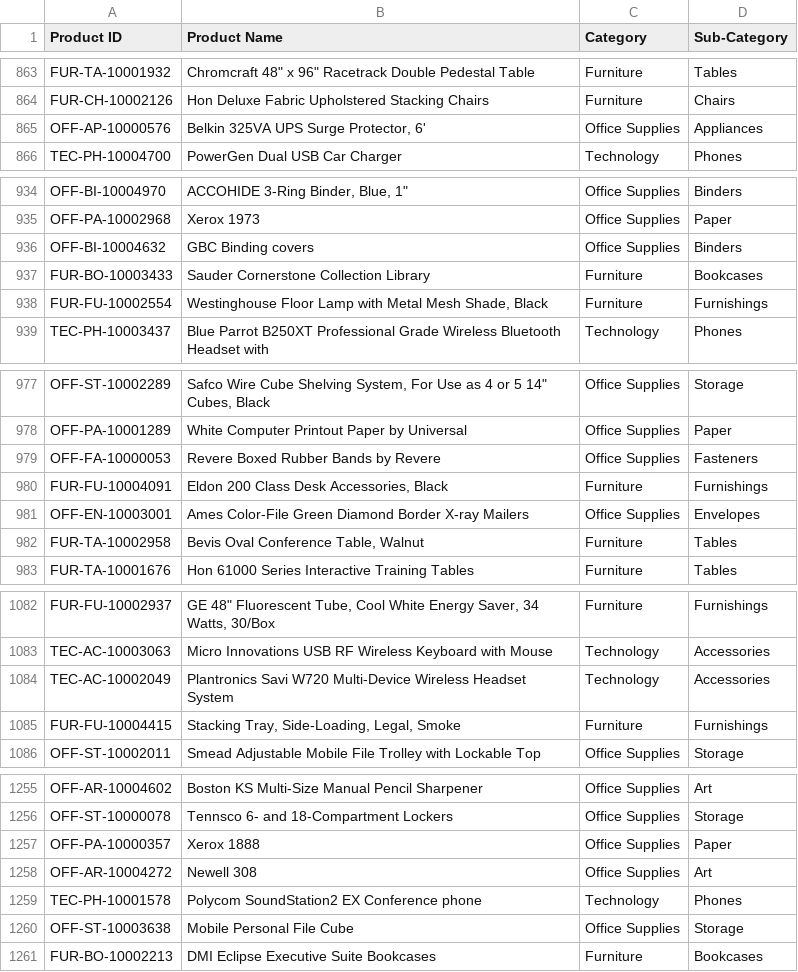
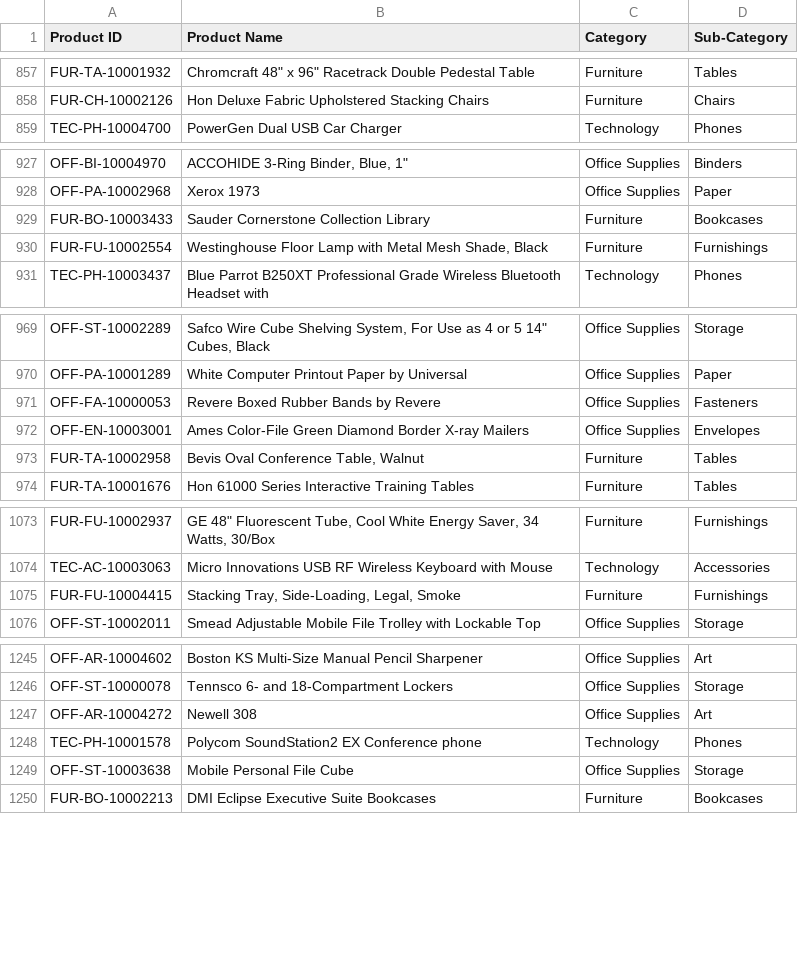
Before and after one commit to tanushreeambade/Sales_ETL_Project, a CSV file: output/product_dim.csv, drawn as a sheet; only a part is shown, gaps mark what is left out; the diff covers the shown part only; the diff names each change by its address in the sheet, - before the commit and + after, or states it on an @@ line.

```diff
--- a/output/product_dim.csv
+++ b/output/product_dim.csv
-row 865: OFF-AP-10000576 | Belkin 325VA UPS Surge Protector, 6' | Office Supplies | Appliances
-row 936: OFF-BI-10004632 | GBC Binding covers | Office Supplies | Binders
-row 980: FUR-FU-10004091 | Eldon 200 Class Desk Accessories, Black | Furniture | Furnishings
-row 1084: TEC-AC-10002049 | Plantronics Savi W720 Multi-Device Wireless Headset System | Technology | Accessories
-row 1257: OFF-PA-10000357 | Xerox 1888 | Office Supplies | Paper
```
Also changed, not shown: 27 removed rows elsewhere in this file, 4 other files.
